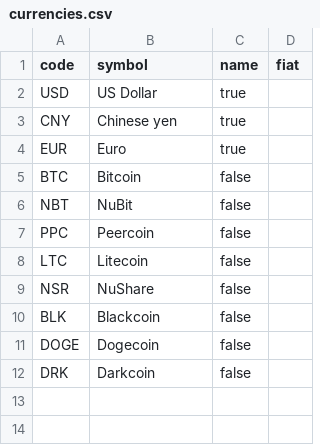
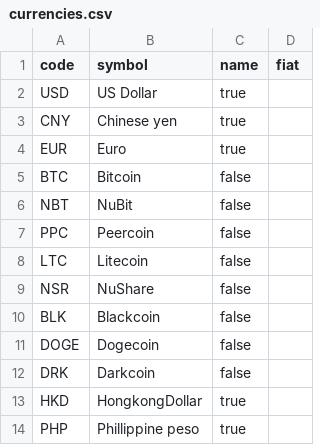
Before and after one commit to benjiqq/NuBot, a CSV file: NuBot/res/currencies.csv, drawn as a sheet.

```diff
--- a/NuBot/res/currencies.csv
+++ b/NuBot/res/currencies.csv
@@ -12 +12,3 @@ DOGE,Dogecoin,false
 DRK,Darkcoin,false
+HKD,HongkongDollar,true
+PHP,Phillippine peso,true
```
Also changed, not shown: 2 other files.
